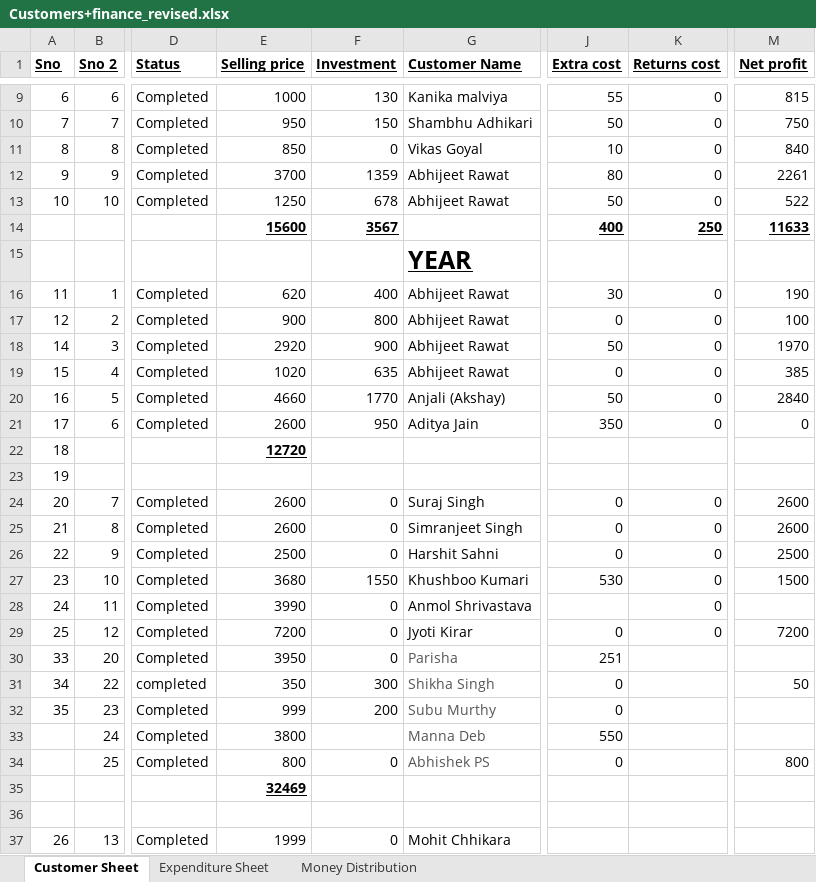
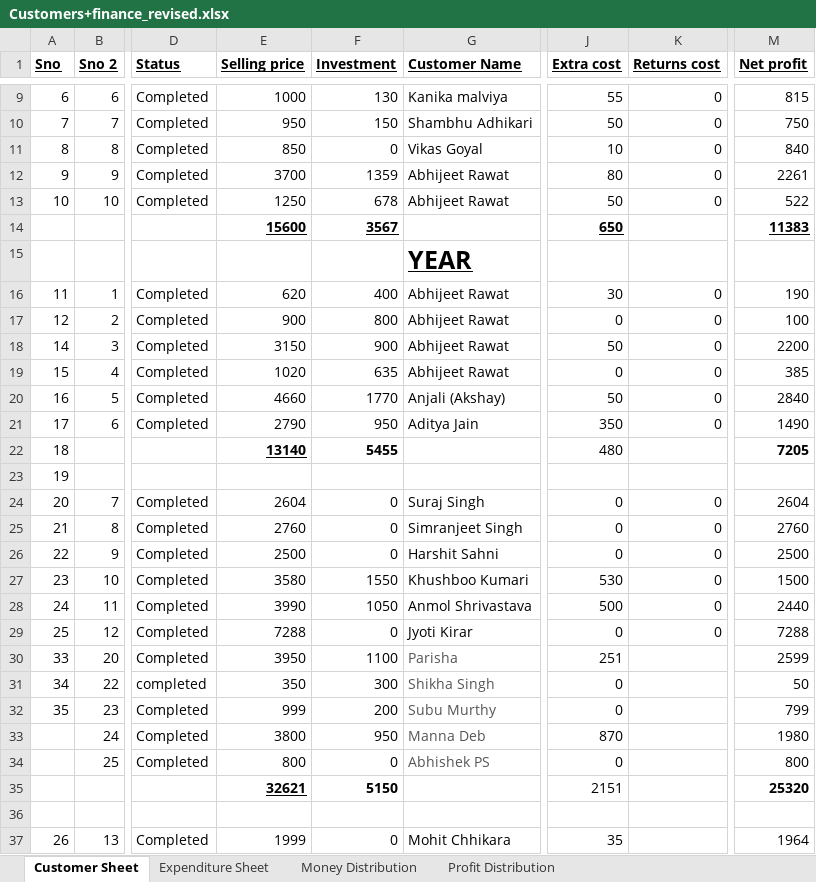
Before and after one commit to elecbits16/Accounts, an Excel workbook: Customers+finance_revised.xlsx, sheet Customer Sheet, drawn as a sheet; only a part is shown, gaps mark what is left out; values as stored, in another font and other column widths than the file's, no borders; removed rows and columns are numbered as before the commit, all else as after; rows hold the shown columns only; the diff covers the shown part only; the diff names each change by its address in the sheet, - before the commit and + after, or states it on an @@ line.

```diff
--- a/Customers+finance_revised.xlsx (sheet Customer Sheet)
+++ b/Customers+finance_revised.xlsx (sheet Customer Sheet)
+sheet tab: Profit Distribution
-J14 (Extra cost): 400
+J14 (Extra cost): 650
-K14 (Returns cost): 250
+K14 (Returns cost): (empty)
-M14 (Net profit): 11633
+M14 (Net profit): 11383
-E18 (Selling price): 2920
+E18 (Selling price): 3150
-M18 (Net profit): 1970
+M18 (Net profit): 2200
-E21 (Selling price): 2600
+E21 (Selling price): 2790
-M21 (Net profit): 0
+M21 (Net profit): 1490
-E22 (Selling price): 12720
+E22 (Selling price): 13140
-F22 (Investment): (empty)
+F22 (Investment): 5455
-J22 (Extra cost): (empty)
+J22 (Extra cost): 480
-M22 (Net profit): (empty)
+M22 (Net profit): 7205
-E24 (Selling price): 2600
+E24 (Selling price): 2604
-M24 (Net profit): 2600
+M24 (Net profit): 2604
-E25 (Selling price): 2600
+E25 (Selling price): 2760
-M25 (Net profit): 2600
+M25 (Net profit): 2760
-E27 (Selling price): 3680
+E27 (Selling price): 3580
-F28 (Investment): 0
+F28 (Investment): 1050
-J28 (Extra cost): (empty)
+J28 (Extra cost): 500
-M28 (Net profit): (empty)
+M28 (Net profit): 2440
-E29 (Selling price): 7200
+E29 (Selling price): 7288
-M29 (Net profit): 7200
+M29 (Net profit): 7288
-F30 (Investment): 0
+F30 (Investment): 1100
-M30 (Net profit): (empty)
+M30 (Net profit): 2599
-M32 (Net profit): (empty)
+M32 (Net profit): 799
-F33 (Investment): (empty)
+F33 (Investment): 950
-J33 (Extra cost): 550
+J33 (Extra cost): 870
-M33 (Net profit): (empty)
+M33 (Net profit): 1980
-row 35:  |  |  | 32469
+row 35:  |  |  | 32621 | 5150 |  | 2151 |  | 25320
-J37 (Extra cost): (empty)
+J37 (Extra cost): 35
-M37 (Net profit): (empty)
+M37 (Net profit): 1964
```
Also changed, not shown: 1 added row, 1 removed row and 21 edited cells elsewhere in this sheet, sheet Expenditure Sheet, sheet Money Distribution, formulas that keep their value, charts or pictures, 1 other file.
